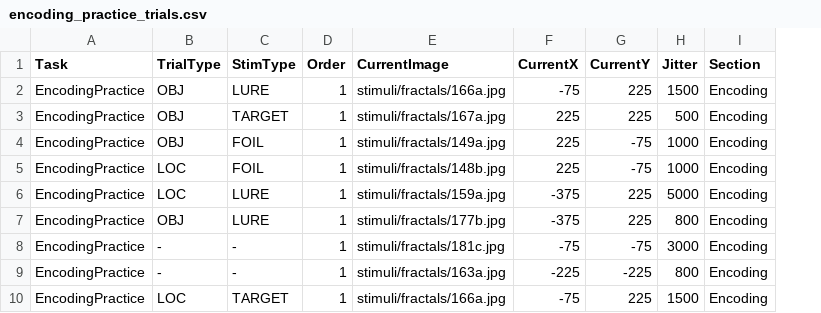
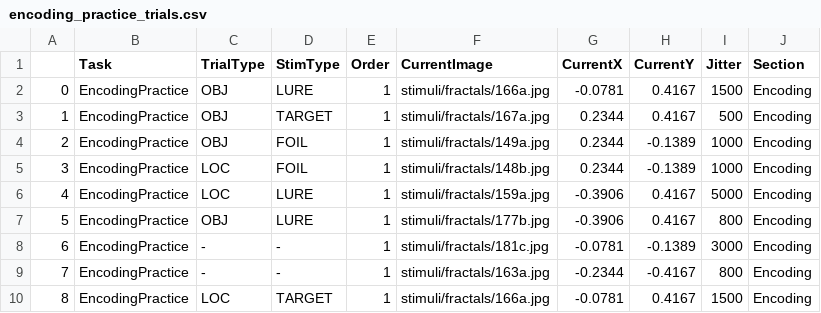
Before and after one commit to IlyesAlex/TerKepEsz_Online, a CSV file: html/resources/stimuli_tables/encoding_practice_trials.csv, drawn as a sheet; addresses are those after the commit; the diff names each change by its address in the sheet, - before the commit and + after, or states it on an @@ line.

```diff
--- a/html/resources/stimuli_tables/encoding_practice_trials.csv
+++ b/html/resources/stimuli_tables/encoding_practice_trials.csv
+column A, rows 2-10: 0 | 1 | 2 | 3 | 4 | 5 | 6 | 7 | 8
-G2 (CurrentX): -75
+G2 (CurrentX): -0.0781
-H2:H3 (CurrentY): 225
+H2:H3 (CurrentY): 0.4167
-G3:G5 (CurrentX): 225
+G3:G5 (CurrentX): 0.2344
-H4:H5 (CurrentY): -75
+H4:H5 (CurrentY): -0.1389
-G6:G7 (CurrentX): -375
+G6:G7 (CurrentX): -0.3906
-H6:H7 (CurrentY): 225
+H6:H7 (CurrentY): 0.4167
-G8 (CurrentX): -75
+G8 (CurrentX): -0.0781
-H8 (CurrentY): -75
+H8 (CurrentY): -0.1389
-G9 (CurrentX): -225
+G9 (CurrentX): -0.2344
-H9 (CurrentY): -225
+H9 (CurrentY): -0.4167
-G10 (CurrentX): -75
+G10 (CurrentX): -0.0781
-H10 (CurrentY): 225
+H10 (CurrentY): 0.4167
```
Also changed, not shown: 7 other files.
